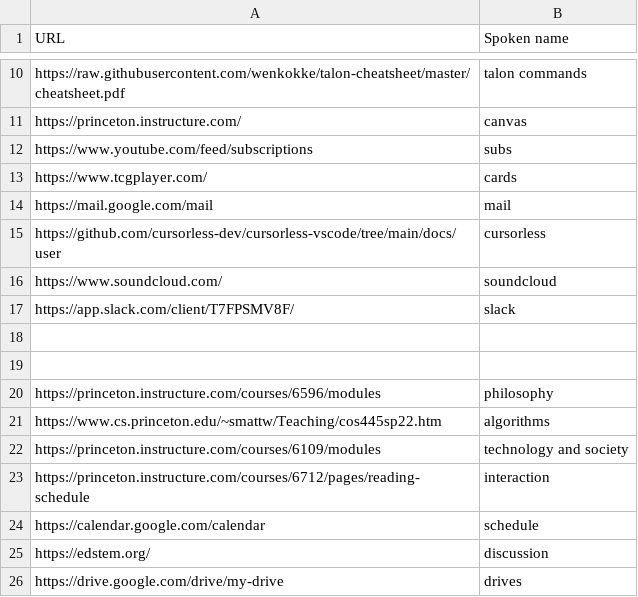
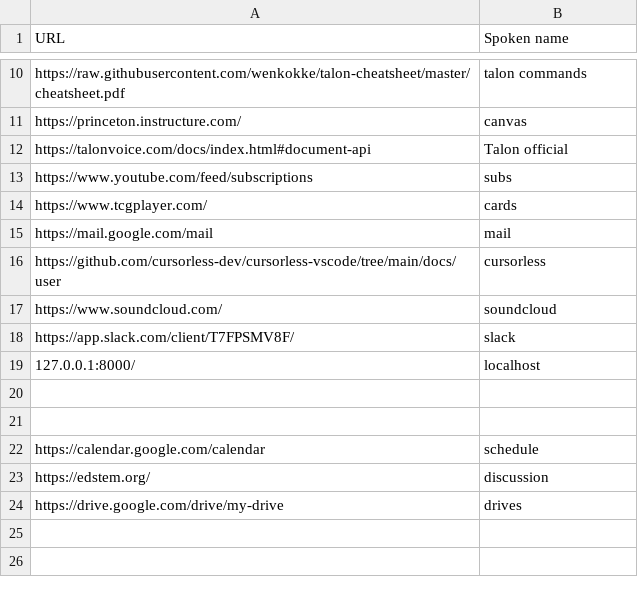
Before and after one commit to C-Loftus/knausj_talon, a CSV file: settings/websites.csv, drawn as a sheet; only a part is shown, gaps mark what is left out; removed rows and columns are numbered as before the commit, all else as after; the diff names each change by its address in the sheet, - before the commit and + after, or states it on an @@ line.

Commit message:
formatters and csv settings update

```diff
--- a/settings/websites.csv
+++ b/settings/websites.csv
+row 12: https://talonvoice.com/docs/index.html#document-api | Talon official
+row 19: 127.0.0.1:8000/ | localhost
-row 20: https://princeton.instructure.com/courses/6596/modules | philosophy
-row 21: https://www.cs.princeton.edu/~smattw/Teaching/cos445sp22.htm | algorithms
-row 22: https://princeton.instructure.com/courses/6109/modules | technology and society
-row 23: https://princeton.instructure.com/courses/6712/pages/reading-schedule | interaction
```
Also changed, not shown: settings/words_to_replace.csv, 5 other files.
